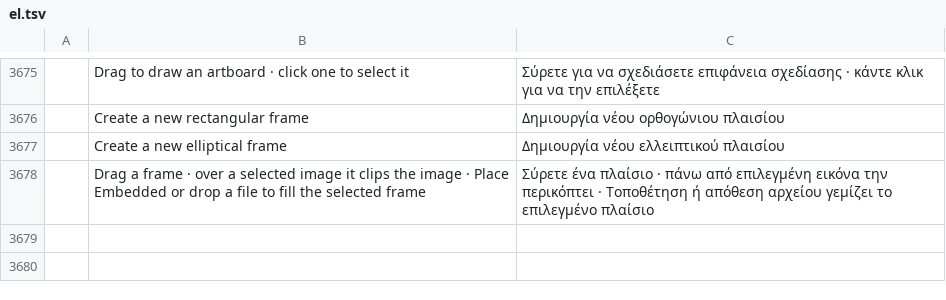
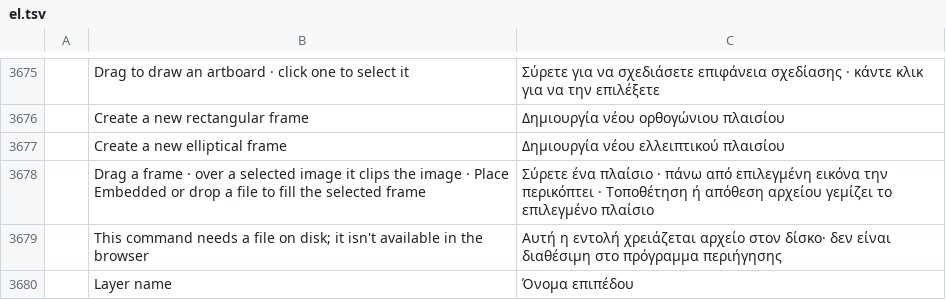
Before and after one commit to MitchM86/photocraft-brush-panel-plugin, a TSV file: crates/ui-egui/src/i18n/el.tsv, drawn as a sheet; only a part is shown, gaps mark what is left out; the diff names each change by its address in the sheet, - before the commit and + after, or states it on an @@ line.

```diff
--- a/crates/ui-egui/src/i18n/el.tsv
+++ b/crates/ui-egui/src/i18n/el.tsv
+row 3679:  | This command needs a file on disk; it isn't available in the browser | Αυτή η εντολή χρειάζεται αρχείο στον δίσκο· δεν είναι διαθέσιμη στο πρόγραμμα περιήγησης
+row 3680:  | Layer name | Όνομα επιπέδου
```
Also changed, not shown: crates/ui-egui/src/i18n/fr.tsv, crates/ui-egui/src/i18n/ja.tsv, 31 other files.
